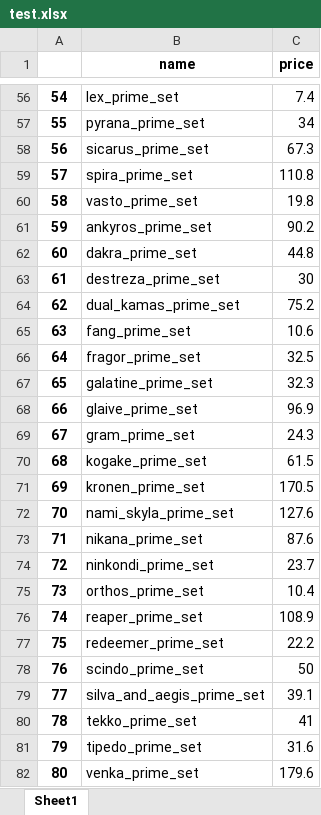
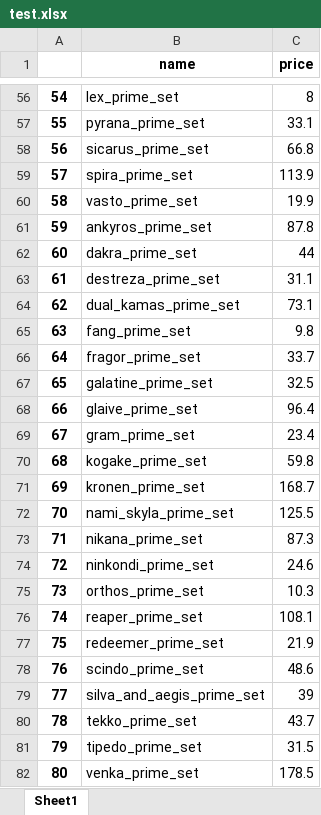
Before and after one commit to Hyeonho-Lee/Warframe-Crawling, an Excel workbook: html/test.xlsx, sheet Sheet1, drawn as a sheet; only a part is shown, gaps mark what is left out; values as stored, in another font and other column widths than the file's, no borders; the diff covers the shown part only; the diff names each change by its address in the sheet, - before the commit and + after, or states it on an @@ line.

```diff
--- a/html/test.xlsx (sheet Sheet1)
+++ b/html/test.xlsx (sheet Sheet1)
-C56 (price): 7.4
+C56 (price): 8
-C57 (price): 34
+C57 (price): 33.1
-C58 (price): 67.3
+C58 (price): 66.8
-C59 (price): 110.8
+C59 (price): 113.9
-C60 (price): 19.8
+C60 (price): 19.9
-C61 (price): 90.2
+C61 (price): 87.8
-C62 (price): 44.8
+C62 (price): 44
-C63 (price): 30
+C63 (price): 31.1
-C64 (price): 75.2
+C64 (price): 73.1
-C65 (price): 10.6
+C65 (price): 9.8
-C66 (price): 32.5
+C66 (price): 33.7
-C67 (price): 32.3
+C67 (price): 32.5
-C68 (price): 96.9
+C68 (price): 96.4
-C69 (price): 24.3
+C69 (price): 23.4
-C70 (price): 61.5
+C70 (price): 59.8
-C71 (price): 170.5
+C71 (price): 168.7
-C72 (price): 127.6
+C72 (price): 125.5
-C73 (price): 87.6
+C73 (price): 87.3
-C74 (price): 23.7
+C74 (price): 24.6
-C75 (price): 10.4
+C75 (price): 10.3
-C76 (price): 108.9
+C76 (price): 108.1
-C77 (price): 22.2
+C77 (price): 21.9
-C78 (price): 50
+C78 (price): 48.6
-C79 (price): 39.1
+C79 (price): 39
-C80 (price): 41
+C80 (price): 43.7
-C81 (price): 31.6
+C81 (price): 31.5
-C82 (price): 179.6
+C82 (price): 178.5
```
Also changed, not shown: 69 added rows, 71 removed rows, 473 edited cells and row numbers in column A elsewhere in this sheet, 7 other files.
